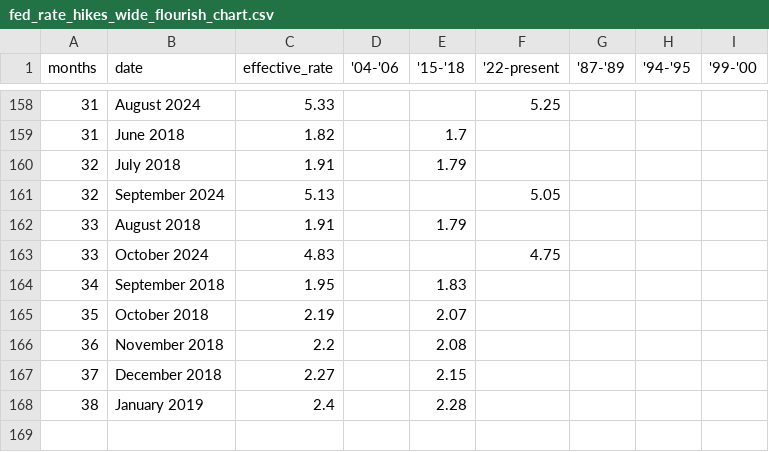
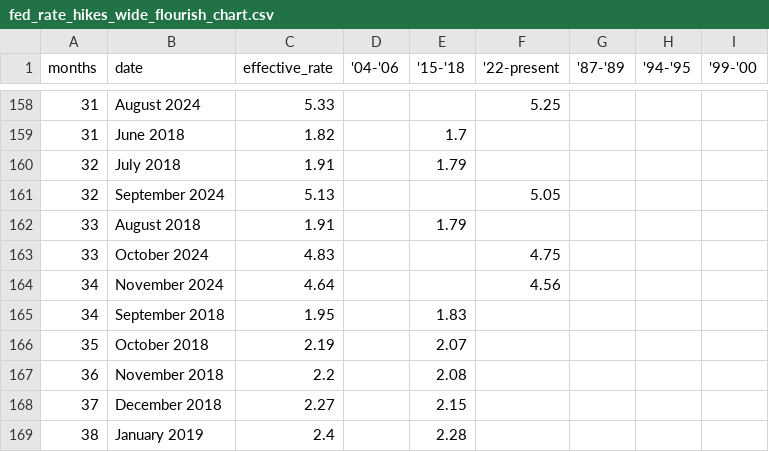
Before and after one commit to ONEcampaign/interest_rates, a CSV file: fed_rate_hikes_wide_flourish_chart.csv, drawn as a sheet; only a part is shown, gaps mark what is left out; the diff names each change by its address in the sheet, - before the commit and + after, or states it on an @@ line.

```diff
--- a/fed_rate_hikes_wide_flourish_chart.csv
+++ b/fed_rate_hikes_wide_flourish_chart.csv
+row 164: 34 | November 2024 | 4.64 |  |  | 4.56
```
Also changed, not shown: fed_rate_hikes.csv.
